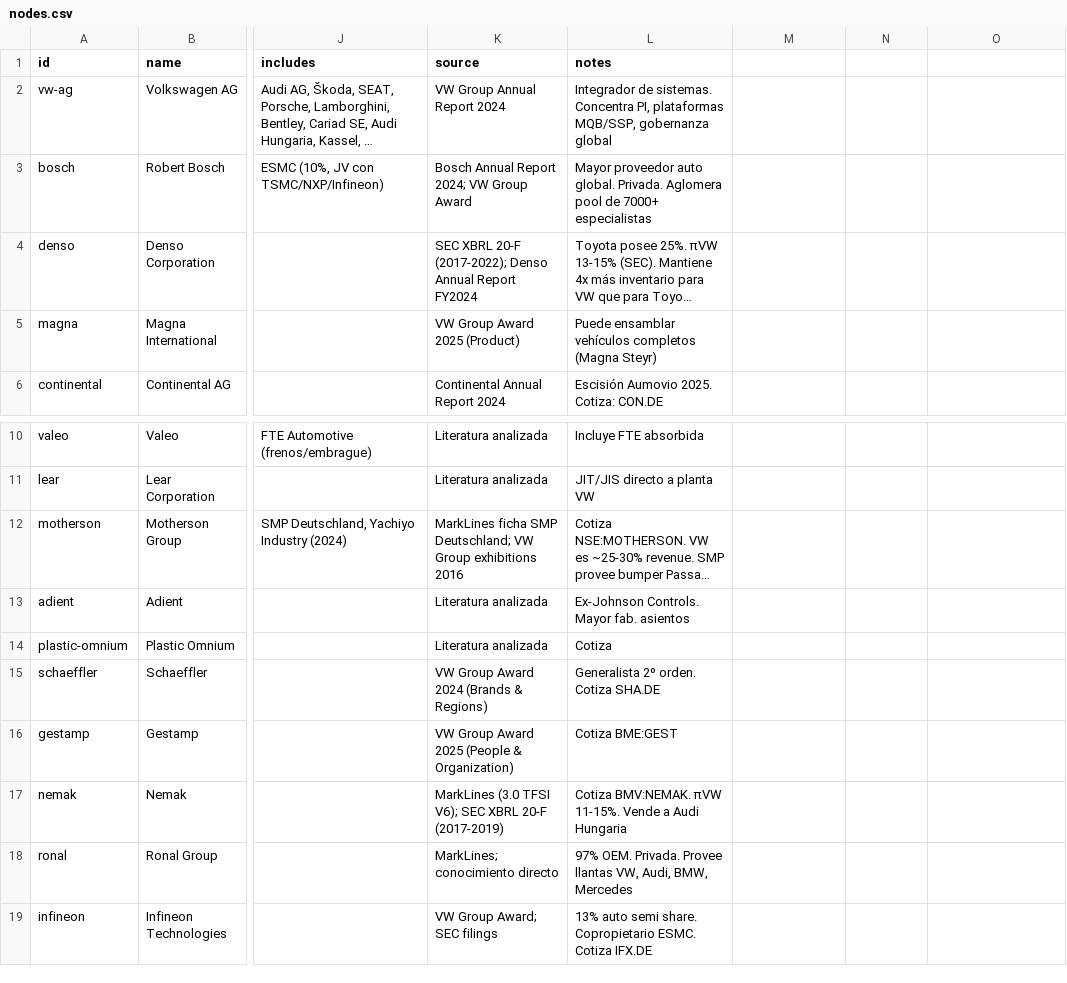
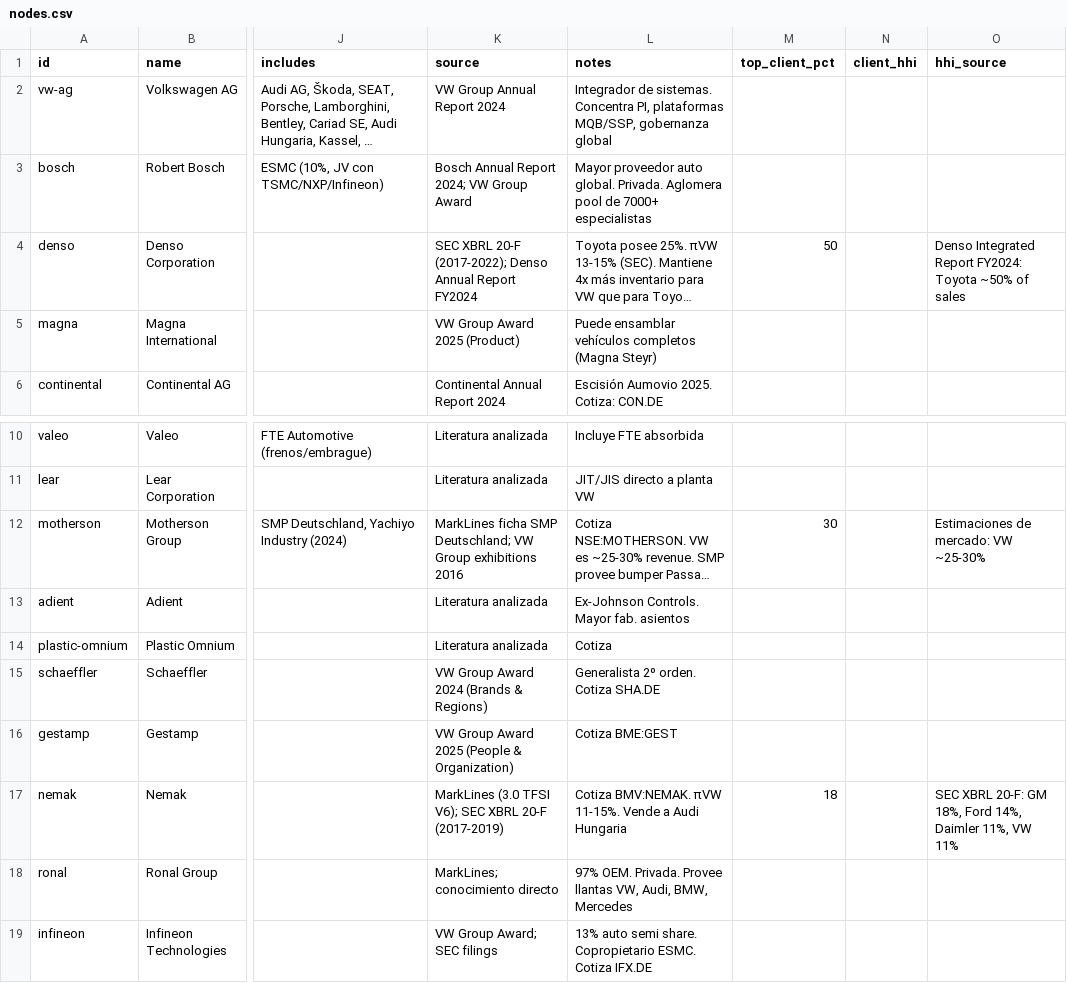
Before and after one commit to marxattacks/VW_SUPPLY_CHAIN, a CSV file: data/nodes.csv, drawn as a sheet; only a part is shown, gaps mark what is left out; long unchanged cells end in …; the diff names each change by its address in the sheet, - before the commit and + after, or states it on an @@ line.

Commit message:
Añadir columnas concentración clientes: top_client_pct, client_hhi, hhi_source

```diff
--- a/data/nodes.csv
+++ b/data/nodes.csv
-M1: (empty)
+M1: top_client_pct
-N1: (empty)
+N1: client_hhi
-O1: (empty)
+O1: hhi_source
-M4 (top_client_pct): (empty)
+M4 (top_client_pct): 50
-O4 (hhi_source): (empty)
+O4 (hhi_source): Denso Integrated Report FY2024: Toyota ~50% of sales
-M12 (top_client_pct): (empty)
+M12 (top_client_pct): 30
-O12 (hhi_source): (empty)
+O12 (hhi_source): Estimaciones de mercado: VW ~25-30%
-M17 (top_client_pct): (empty)
+M17 (top_client_pct): 18
-O17 (hhi_source): (empty)
+O17 (hhi_source): SEC XBRL 20-F: GM 18%, Ford 14%, Daimler 11%, VW 11%
```
